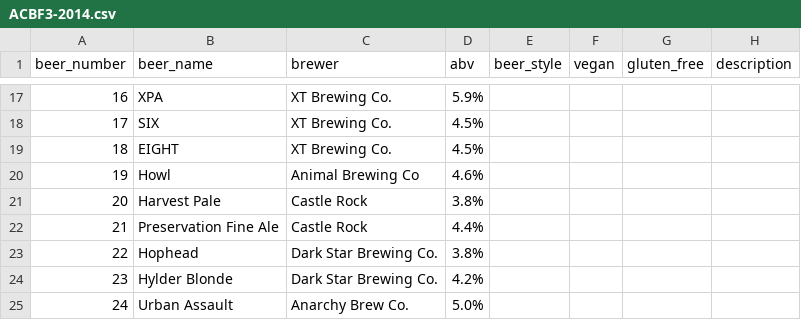
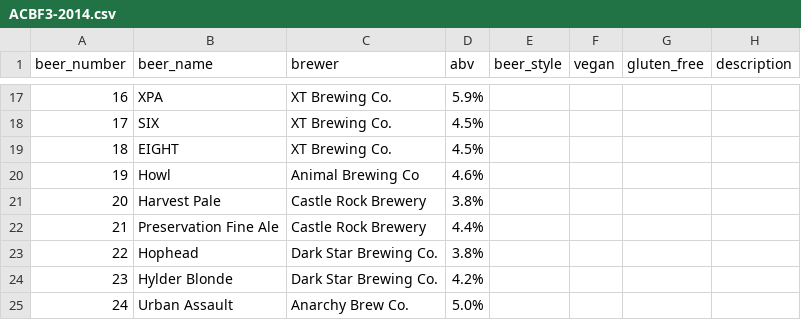
Before and after one commit to guyfawcus/beer-fest.js, a CSV file: public/downloads/ACBF3-2014.csv, drawn as a sheet; only a part is shown, gaps mark what is left out.

Commit message:
expand 'Castle Rock' to 'Castle Rock Brewery'

```diff
--- a/public/downloads/ACBF3-2014.csv
+++ b/public/downloads/ACBF3-2014.csv
@@ -20,4 +20,4 @@ beer_number,beer_name,brewer,abv,beer_style,vegan,gluten_free,description
 19,Howl,Animal Brewing Co,4.6%,,,,
-20,Harvest Pale,Castle Rock,3.8%,,,,
-21,Preservation Fine Ale,Castle Rock,4.4%,,,,
+20,Harvest Pale,Castle Rock Brewery,3.8%,,,,
+21,Preservation Fine Ale,Castle Rock Brewery,4.4%,,,,
 22,Hophead,Dark Star Brewing Co.,3.8%,,,,
```
